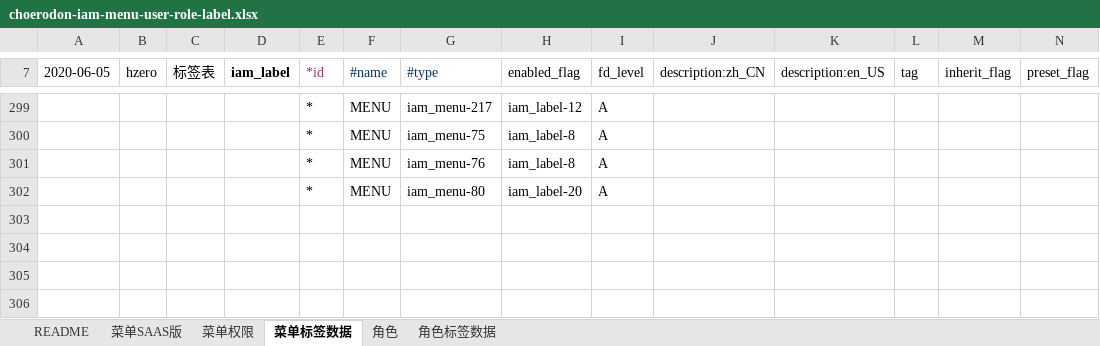
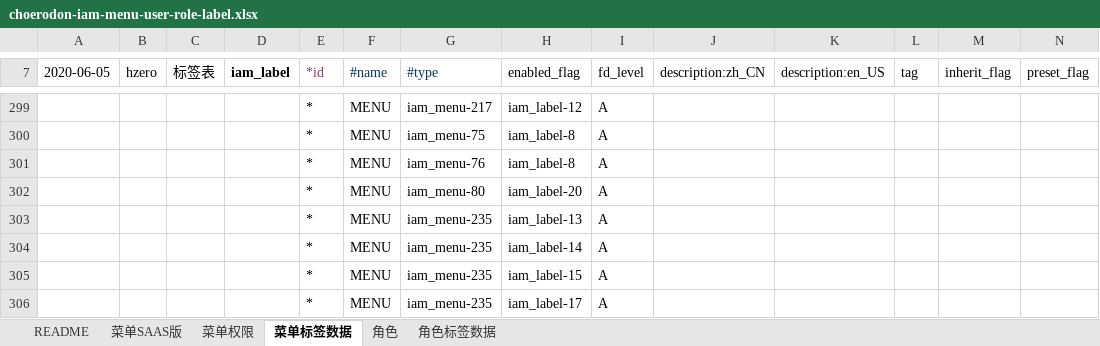
Before and after one commit to open-hand/choerodon-iam, an Excel workbook: src/main/resources/script/db/init-data/hzero_platform/hzero_platform/choerodon-iam-menu-user-role-label.xlsx, sheet 菜单标签数据, drawn as a sheet; only a part is shown, gaps mark what is left out; values as stored, in another font and other column widths than the file's, no borders; rows hold the shown columns only; the diff names each change by its address in the sheet, - before the commit and + after, or states it on an @@ line.

```diff
--- a/src/main/resources/script/db/init-data/hzero_platform/hzero_platform/choerodon-iam-menu-user-role-label.xlsx (sheet 菜单标签数据)
+++ b/src/main/resources/script/db/init-data/hzero_platform/hzero_platform/choerodon-iam-menu-user-role-label.xlsx (sheet 菜单标签数据)
+row 303:  |  |  |  | * | MENU | iam_menu-235 | iam_label-13 | A
+row 304:  |  |  |  | * | MENU | iam_menu-235 | iam_label-14 | A
+row 305:  |  |  |  | * | MENU | iam_menu-235 | iam_label-15 | A
+row 306:  |  |  |  | * | MENU | iam_menu-235 | iam_label-17 | A
```
Also changed, not shown: sheet 菜单SAAS版, sheet 角色.
